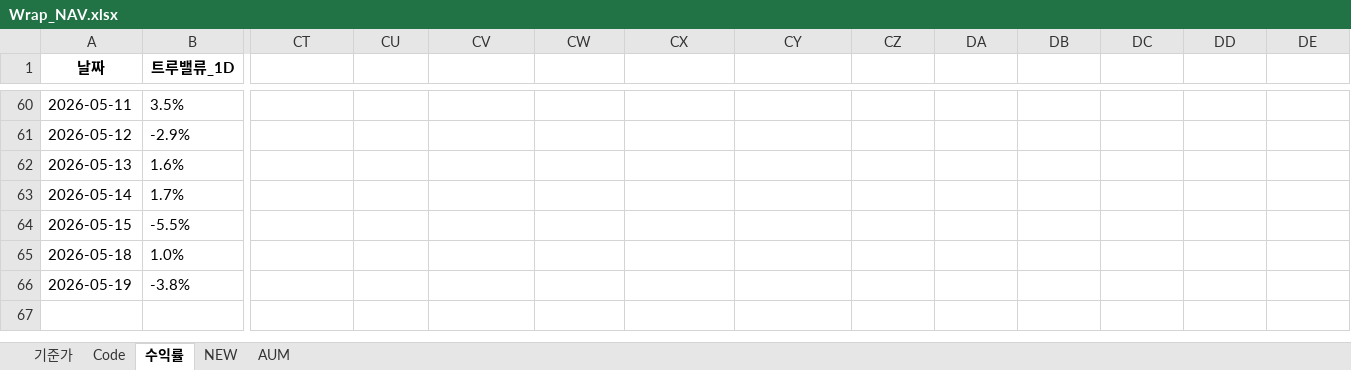
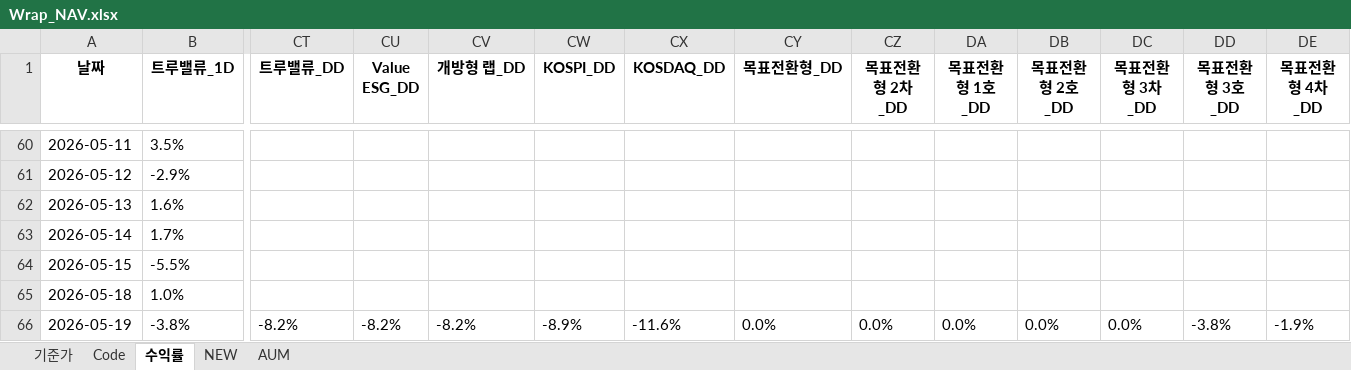
Before and after one commit to sisyphe10/Antigravity_Market_Dashboard, an Excel workbook: Wrap_NAV.xlsx, sheet 수익률, drawn as a sheet; only a part is shown, gaps mark what is left out; values as stored, in another font and other column widths than the file's, no borders; the diff names each change by its address in the sheet, - before the commit and + after, or states it on an @@ line.

Commit message:
update: Wrap_NAV.xlsx (2026-05-20 08:38)

```diff
--- a/Wrap_NAV.xlsx (sheet 수익률)
+++ b/Wrap_NAV.xlsx (sheet 수익률)
-CT1: (empty)
+CT1: 트루밸류_DD
-CU1: (empty)
+CU1: Value ESG_DD
-CV1: (empty)
+CV1: 개방형 랩_DD
-CW1: (empty)
+CW1: KOSPI_DD
-CX1: (empty)
+CX1: KOSDAQ_DD
-CY1: (empty)
+CY1: 목표전환형_DD
-CZ1: (empty)
+CZ1: 목표전환형 2차_DD
-DA1: (empty)
+DA1: 목표전환형 1호_DD
-DB1: (empty)
+DB1: 목표전환형 2호_DD
-DC1: (empty)
+DC1: 목표전환형 3차_DD
-DD1: (empty)
+DD1: 목표전환형 3호_DD
-DE1: (empty)
+DE1: 목표전환형 4차_DD
-CT66 (트루밸류_DD): (empty)
+CT66 (트루밸류_DD): -8.2%
-CU66 (Value ESG_DD): (empty)
+CU66 (Value ESG_DD): -8.2%
-CV66 (개방형 랩_DD): (empty)
+CV66 (개방형 랩_DD): -8.2%
-CW66 (KOSPI_DD): (empty)
+CW66 (KOSPI_DD): -8.9%
-CX66 (KOSDAQ_DD): (empty)
+CX66 (KOSDAQ_DD): -11.6%
-CY66 (목표전환형_DD): (empty)
+CY66 (목표전환형_DD): 0.0%
-CZ66 (목표전환형 2차_DD): (empty)
+CZ66 (목표전환형 2차_DD): 0.0%
-DA66 (목표전환형 1호_DD): (empty)
+DA66 (목표전환형 1호_DD): 0.0%
-DB66 (목표전환형 2호_DD): (empty)
+DB66 (목표전환형 2호_DD): 0.0%
-DC66 (목표전환형 3차_DD): (empty)
+DC66 (목표전환형 3차_DD): 0.0%
-DD66 (목표전환형 3호_DD): (empty)
+DD66 (목표전환형 3호_DD): -3.8%
-DE66 (목표전환형 4차_DD): (empty)
+DE66 (목표전환형 4차_DD): -1.9%
```
